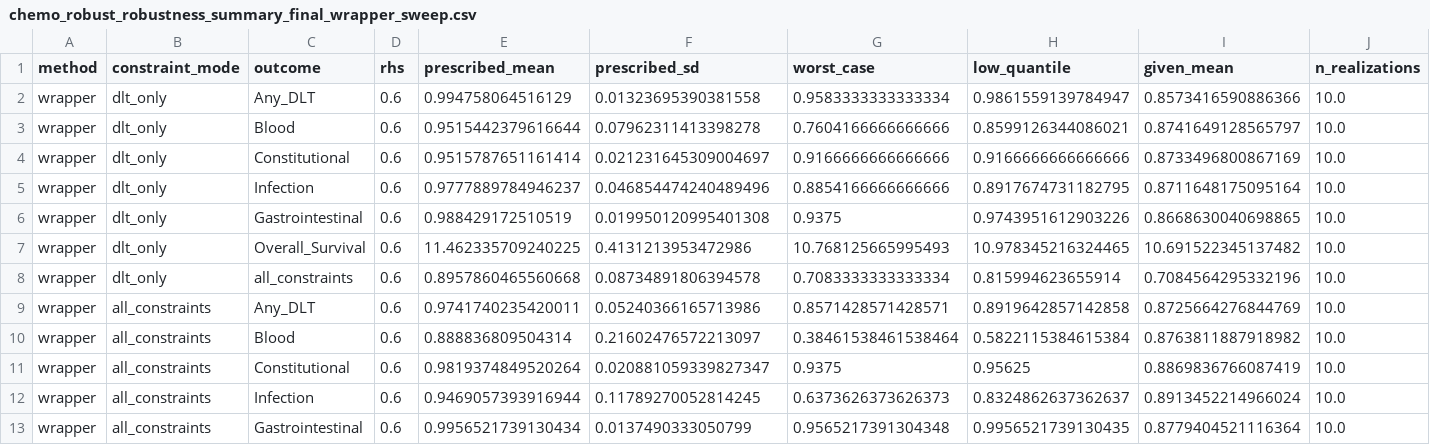
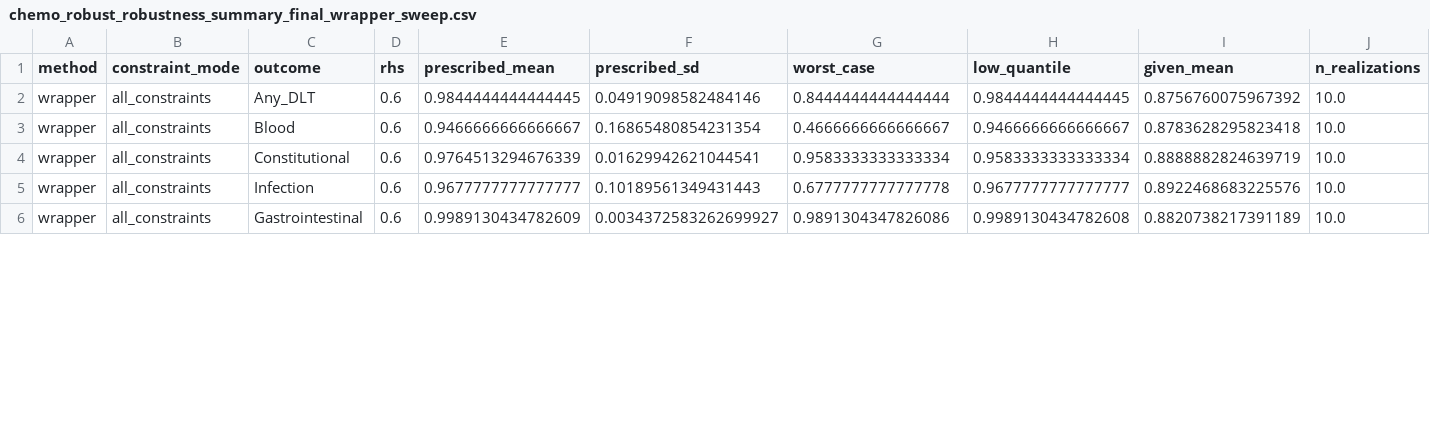
Before and after one commit to josephine-situ/robust-cl, a CSV file: results/gastric/chemo_robust_robustness_summary_final_wrapper_sweep.csv, drawn as a sheet; only a part is shown; the diff covers the shown part only.

```diff
--- a/results/gastric/chemo_robust_robustness_summary_final_wrapper_sweep.csv
+++ b/results/gastric/chemo_robust_robustness_summary_final_wrapper_sweep.csv
@@ -1,13 +1,6 @@
 method,constraint_mode,outcome,rhs,prescribed_mean,prescribed_sd,worst_case,low_quantile,given_mean,n_realizations
-wrapper,dlt_only,Any_DLT,0.6,0.994758064516129,0.01323695390381558,0.9583333333333334,0.9861559139784947,0.8573416590886366,10.0
-wrapper,dlt_only,Blood,0.6,0.9515442379616644,0.07962311413398278,0.7604166666666666,0.8599126344086021,0.8741649128565797,10.0
-wrapper,dlt_only,Constitutional,0.6,0.9515787651161414,0.021231645309004697,0.9166666666666666,0.9166666666666666,0.8733496800867169,10.0
-wrapper,dlt_only,Infection,0.6,0.9777889784946237,0.046854474240489496,0.8854166666666666,0.8917674731182795,0.8711648175095164,10.0
-wrapper,dlt_only,Gastrointestinal,0.6,0.988429172510519,0.019950120995401308,0.9375,0.9743951612903226,0.8668630040698865,10.0
-wrapper,dlt_only,Overall_Survival,0.6,11.462335709240225,0.4131213953472986,10.768125665995493,10.978345216324465,10.691522345137482,10.0
-wrapper,dlt_only,all_constraints,0.6,0.8957860465560668,0.08734891806394578,0.7083333333333334,0.815994623655914,0.7084564295332196,10.0
-wrapper,all_constraints,Any_DLT,0.6,0.9741740235420011,0.05240366165713986,0.8571428571428571,0.8919642857142858,0.8725664276844769,10.0
-wrapper,all_constraints,Blood,0.6,0.888836809504314,0.21602476572213097,0.38461538461538464,0.5822115384615384,0.8763811887918982,10.0
-wrapper,all_constraints,Constitutional,0.6,0.9819374849520264,0.020881059339827347,0.9375,0.95625,0.8869836766087419,10.0
-wrapper,all_constraints,Infection,0.6,0.9469057393916944,0.11789270052814245,0.6373626373626373,0.8324862637362637,0.8913452214966024,10.0
-wrapper,all_constraints,Gastrointestinal,0.6,0.9956521739130434,0.0137490333050799,0.9565217391304348,0.9956521739130435,0.8779404521116364,10.0
+wrapper,all_constraints,Any_DLT,0.6,0.9844444444444445,0.04919098582484146,0.8444444444444444,0.9844444444444445,0.8756760075967392,10.0
+wrapper,all_constraints,Blood,0.6,0.9466666666666667,0.16865480854231354,0.4666666666666667,0.9466666666666667,0.8783628295823418,10.0
+wrapper,all_constraints,Constitutional,0.6,0.9764513294676339,0.01629942621044541,0.9583333333333334,0.9583333333333334,0.8888882824639719,10.0
+wrapper,all_constraints,Infection,0.6,0.9677777777777777,0.10189561349431443,0.6777777777777778,0.9677777777777777,0.8922468683225576,10.0
+wrapper,all_constraints,Gastrointestinal,0.6,0.9989130434782609,0.0034372583262699927,0.9891304347826086,0.9989130434782608,0.8820738217391189,10.0
```
Also changed, not shown: 10 edited cells elsewhere in this file, results/cv/gastric_robustness_cv_scores.csv, results/gastric/chemo_robust_robustness_summary_final_confirm_sweep.csv, 10 other files.
